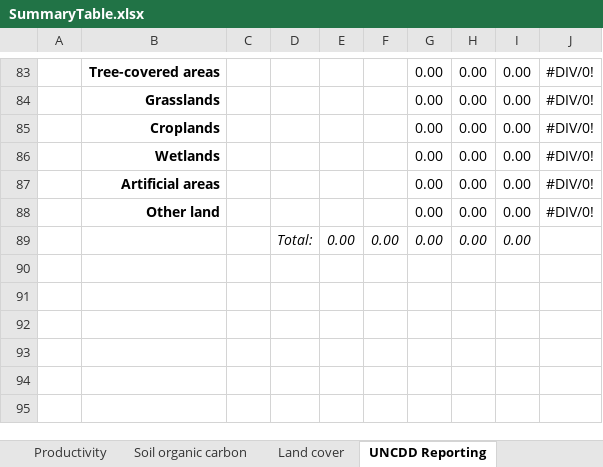
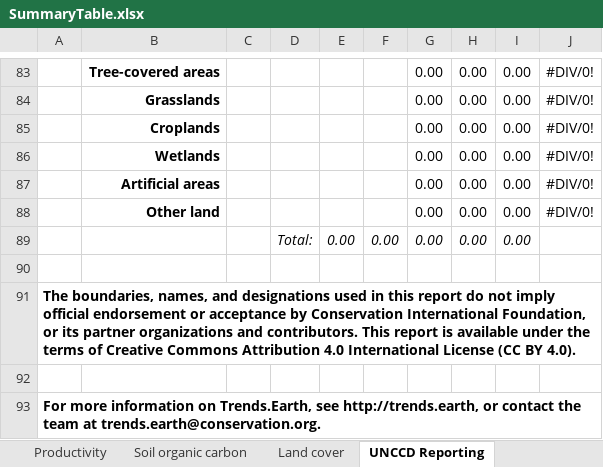
Before and after one commit to ConservationInternational/trends.earth, an Excel workbook: LDMP/data/SummaryTable.xlsx, sheet UNCCD Reporting, drawn as a sheet; only a part is shown, gaps mark what is left out; values as stored, in another font and other column widths than the file's, no borders; the diff names each change by its address in the sheet, - before the commit and + after, or states it on an @@ line.

Commit message:
Final tweaks to table formatting.

```diff
--- a/LDMP/data/SummaryTable.xlsx (sheet UNCCD Reporting)
+++ b/LDMP/data/SummaryTable.xlsx (sheet UNCCD Reporting)
-sheet tab: UNCDD Reporting
+sheet tab: UNCCD Reporting
+row 90: (empty)
+row 91: The boundaries, names, and designations used in this report do not imply official endorsement or acceptance by Conservation International Foundation, or its partner organizations and contributors. This report is available under the terms of Creative Commons Attribution 4.0 International License (CC BY 4.0).
+row 92: (empty)
+row 93: For more information on Trends.Earth, see http://trends.earth, or contact the team at trends.earth@conservation.org.
```
Also changed, not shown: sheet Soil organic carbon, 1 other file.
